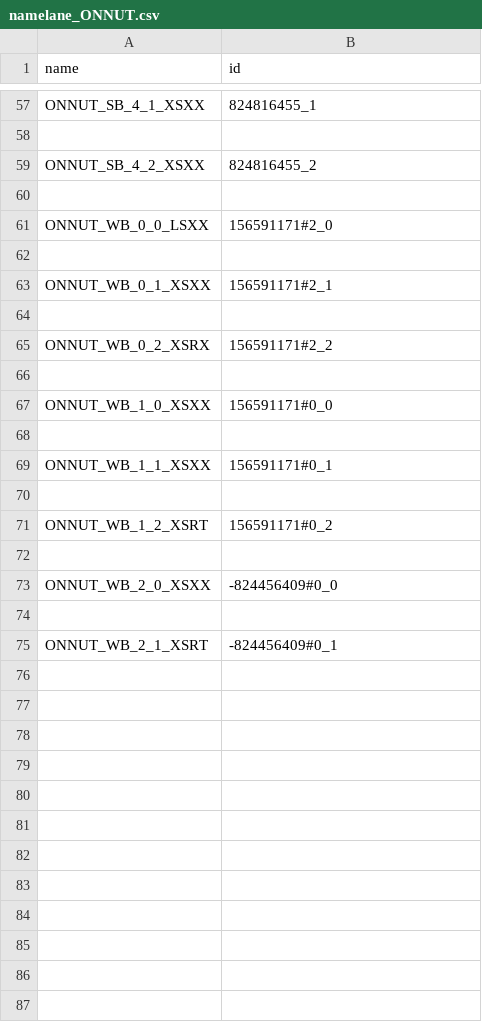
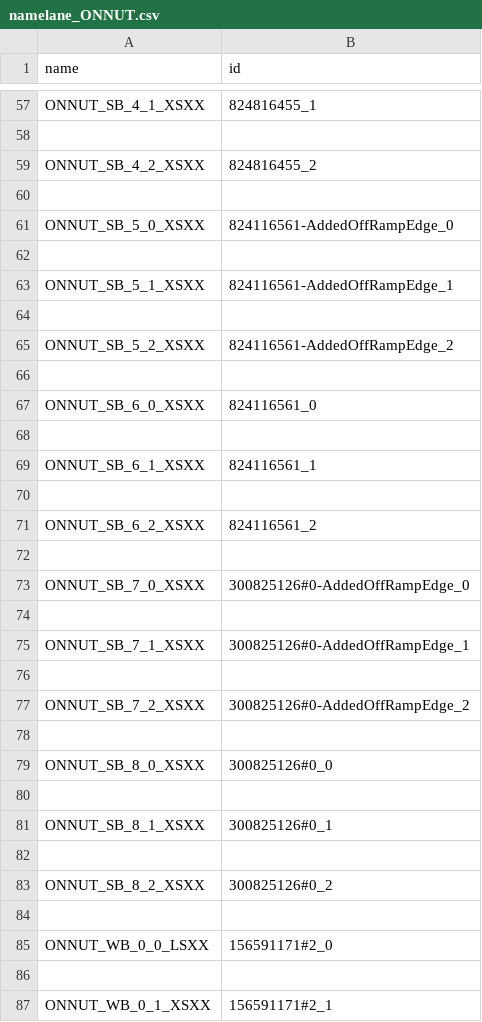
Before and after one commit to Sinadalee/Rama-4, a CSV file: namelane_ONNUT.csv, drawn as a sheet; only a part is shown, gaps mark what is left out; the shorter side is filled out with more unchanged rows; the diff covers the shown part only.

```diff
--- a/namelane_ONNUT.csv
+++ b/namelane_ONNUT.csv
@@ -60,2 +60,26 @@ ONNUT_SB_4_2_XSXX,824816455_2
 
+ONNUT_SB_5_0_XSXX,824116561-AddedOffRampEdge_0
+
+ONNUT_SB_5_1_XSXX,824116561-AddedOffRampEdge_1
+
+ONNUT_SB_5_2_XSXX,824116561-AddedOffRampEdge_2
+
+ONNUT_SB_6_0_XSXX,824116561_0
+
+ONNUT_SB_6_1_XSXX,824116561_1
+
+ONNUT_SB_6_2_XSXX,824116561_2
+
+ONNUT_SB_7_0_XSXX,300825126#0-AddedOffRampEdge_0
+
+ONNUT_SB_7_1_XSXX,300825126#0-AddedOffRampEdge_1
+
+ONNUT_SB_7_2_XSXX,300825126#0-AddedOffRampEdge_2
+
+ONNUT_SB_8_0_XSXX,300825126#0_0
+
+ONNUT_SB_8_1_XSXX,300825126#0_1
+
+ONNUT_SB_8_2_XSXX,300825126#0_2
+
 ONNUT_WB_0_0_LSXX,156591171#2_0
```
Also changed, not shown: 150 added rows elsewhere in this file, 3 other files.
